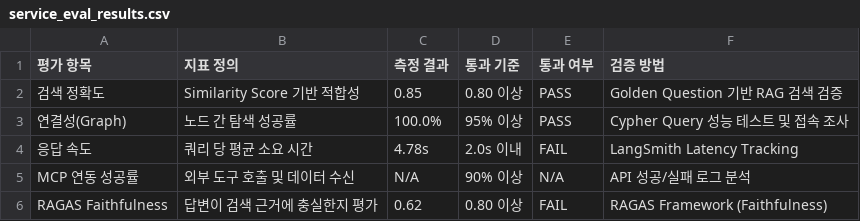
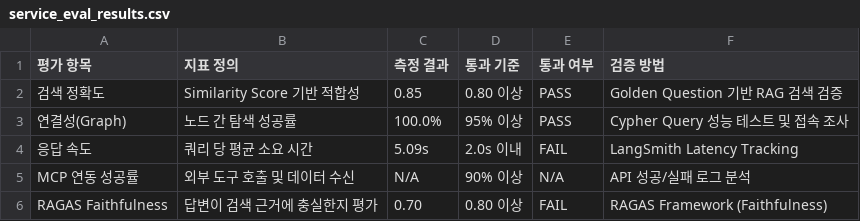
Before and after one commit to SKNETWORKS-FAMILY-AICAMP/SKN27-FINAL-2Team, a CSV file: etl/preprocessing/history/embedding/service_eval_results.csv, drawn as a sheet.

```diff
--- a/etl/preprocessing/history/embedding/service_eval_results.csv
+++ b/etl/preprocessing/history/embedding/service_eval_results.csv
@@ -3,4 +3,4 @@
 연결성(Graph),노드 간 탐색 성공률,100.0%,95% 이상,PASS,Cypher Query 성능 테스트 및 접속 조사
-응답 속도,쿼리 당 평균 소요 시간,4.78s,2.0s 이내,FAIL,LangSmith Latency Tracking
+응답 속도,쿼리 당 평균 소요 시간,5.09s,2.0s 이내,FAIL,LangSmith Latency Tracking
 MCP 연동 성공률,외부 도구 호출 및 데이터 수신,N/A,90% 이상,N/A,API 성공/실패 로그 분석
-RAGAS Faithfulness,답변이 검색 근거에 충실한지 평가,0.62,0.80 이상,FAIL,RAGAS Framework (Faithfulness)
+RAGAS Faithfulness,답변이 검색 근거에 충실한지 평가,0.70,0.80 이상,FAIL,RAGAS Framework (Faithfulness)
```
Also changed, not shown: etl/preprocessing/history/embedding/service_eval_results_history.csv, 2 other files.
